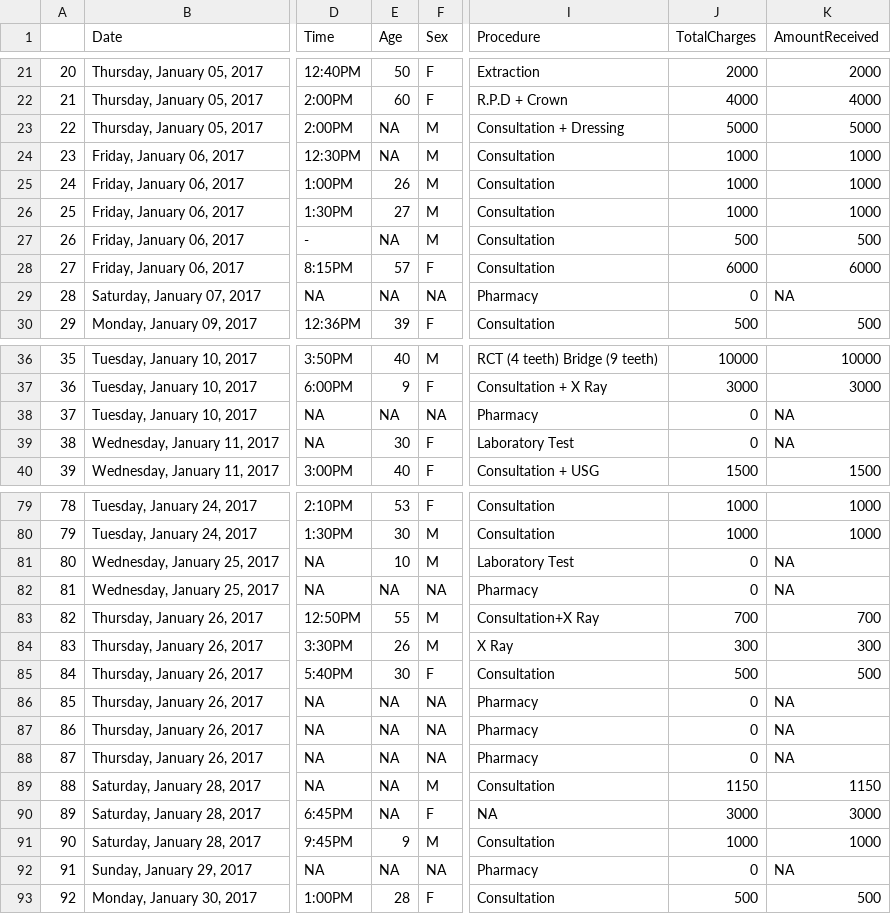
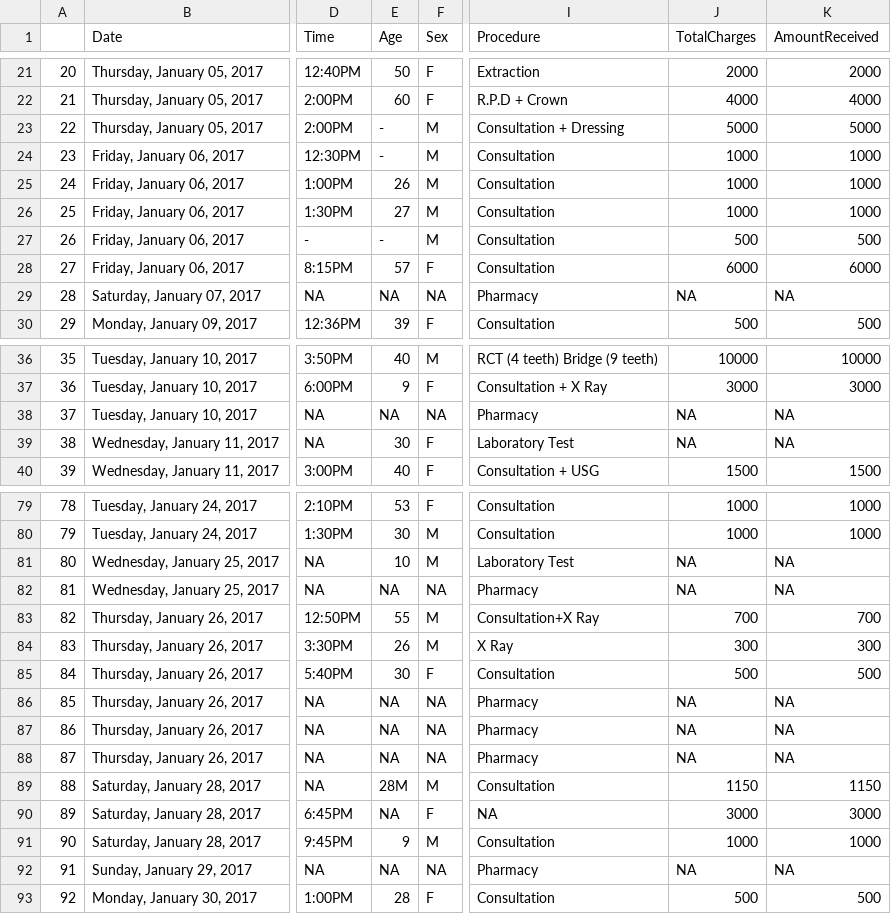
Before and after one commit to DigitalIntelligenceHub/R-Assignment-2, a CSV file: Obaid_Islamabad_r_Assignment2/Clean-HospitalData.csv, drawn as a sheet; only a part is shown, gaps mark what is left out; the diff covers the shown part only; the diff names each change by its address in the sheet, - before the commit and + after, or states it on an @@ line.

```diff
--- a/Obaid_Islamabad_r_Assignment2/Clean-HospitalData.csv
+++ b/Obaid_Islamabad_r_Assignment2/Clean-HospitalData.csv
-E23:E24 (Age): NA
+E23:E24 (Age): -
-E27 (Age): NA
+E27 (Age): -
-J29 (TotalCharges): 0
+J29 (TotalCharges): NA
-J38:J39 (TotalCharges): 0
+J38:J39 (TotalCharges): NA
-J81:J82 (TotalCharges): 0
+J81:J82 (TotalCharges): NA
-J86:J88 (TotalCharges): 0
+J86:J88 (TotalCharges): NA
-E89 (Age): NA
+E89 (Age): 28M
-J92 (TotalCharges): 0
+J92 (TotalCharges): NA
```
Also changed, not shown: 16 edited cells elsewhere in this file, 1 other file.
